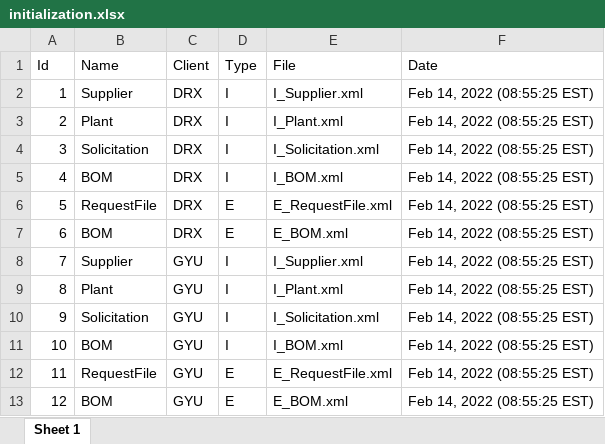
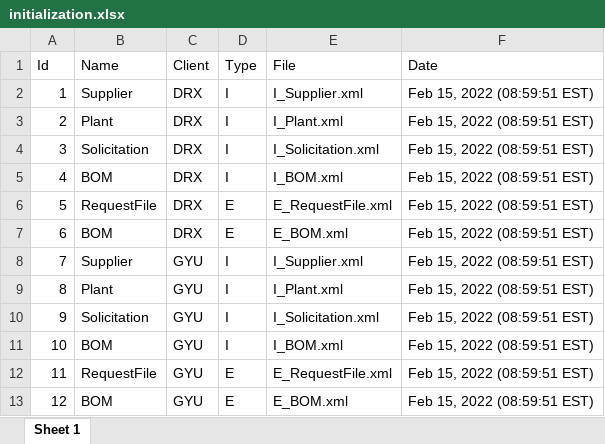
Before and after one commit to farms4life2016/VSCode-Test, an Excel workbook: init/initialization.xlsx, sheet Sheet 1, drawn as a sheet; values as stored, in another font and other column widths than the file's, no borders; the diff names each change by its address in the sheet, - before the commit and + after, or states it on an @@ line.

```diff
--- a/init/initialization.xlsx (sheet Sheet 1)
+++ b/init/initialization.xlsx (sheet Sheet 1)
-F2:F13 (Date): Feb 14, 2022 (08:55:25 EST)
+F2:F13 (Date): Feb 15, 2022 (08:59:51 EST)
```
Also changed, not shown: 10 other files.
